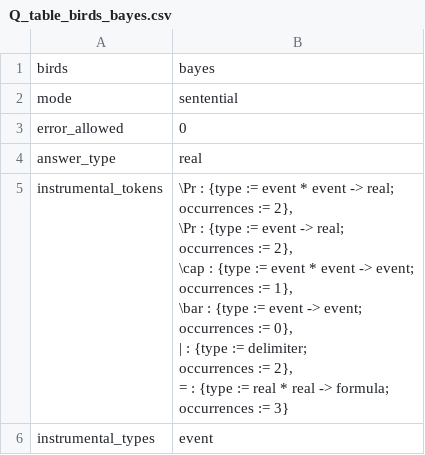
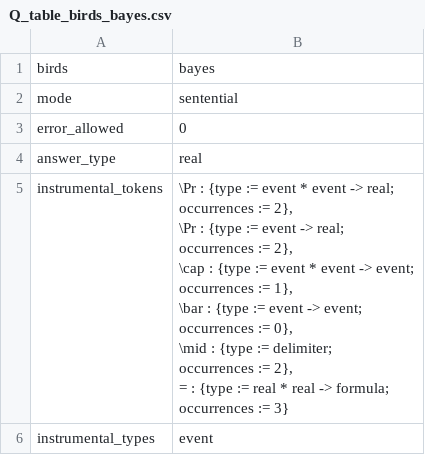
Before and after one commit to rep2rep/robin, a CSV file: tables/Q_table_birds_bayes.csv, drawn as a sheet; only a part is shown; the diff covers the shown part only.

Commit message:
cognitive property calculation modifies tables first to modulate importance (flatten to novices, leave same to experts).

```diff
--- a/tables/Q_table_birds_bayes.csv
+++ b/tables/Q_table_birds_bayes.csv
@@ -4,14 +4,14 @@ error_allowed, 0
 answer_type, real
-instrumental_tokens,"\Pr : {type := event * event -> real;
-                            occurrences := 2},
-                     \Pr : {type := event -> real;
-                            occurrences := 2},
-                     \cap : {type := event * event -> event;
-                             occurrences := 1},
-                     \bar : {type := event -> event;
-                             occurrences := 0},
-                     | : {type := delimiter;
-                          occurrences := 2},
-                     = : {type := real * real -> formula;
-                          occurrences := 3}"
+instrumental_tokens,"\Pr : {type := event * event -> real;
+                            occurrences := 2},
+                     \Pr : {type := event -> real;
+                            occurrences := 2},
+                     \cap : {type := event * event -> event;
+                             occurrences := 1},
+                     \bar : {type := event -> event;
+                             occurrences := 0},
+                     \mid : {type := delimiter;
+                             occurrences := 2},
+                     = : {type := real * real -> formula;
+                          occurrences := 3}"
 instrumental_types,"event"
```
Also changed, not shown: 3 edited cells elsewhere in this file, tables/Q_table_birds_euler.csv, tables/Q_table_birds_setalgebra.csv, 11 other files.
